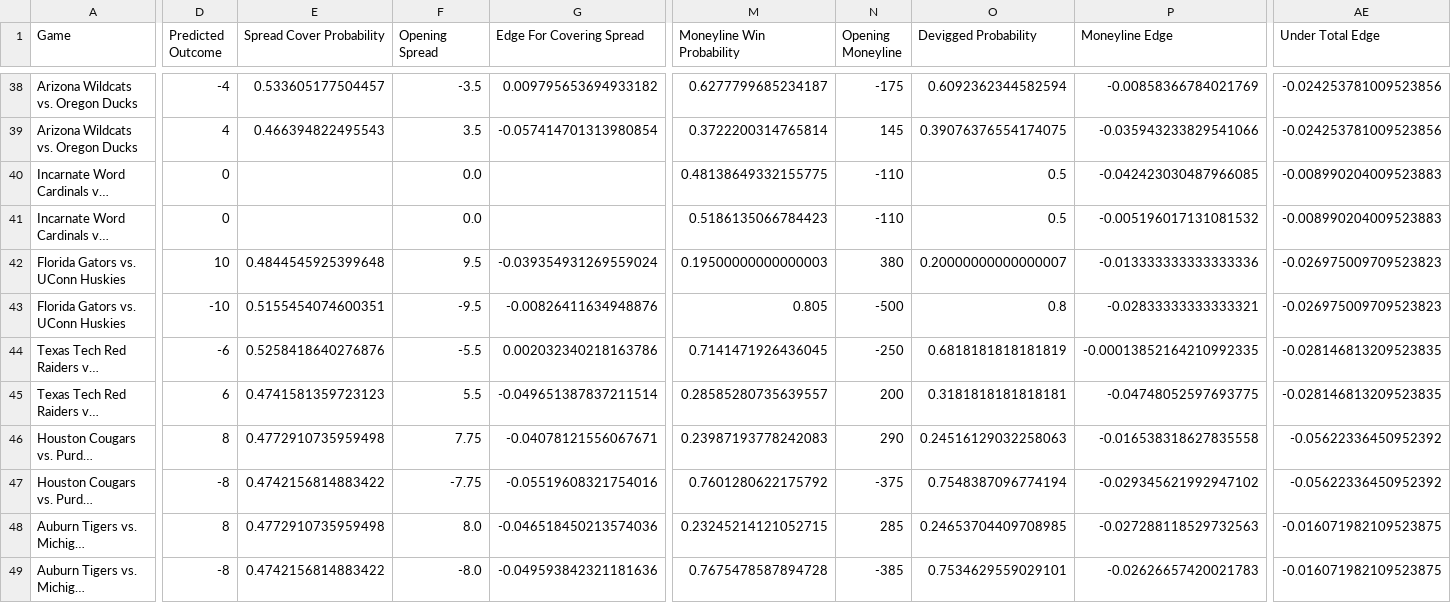
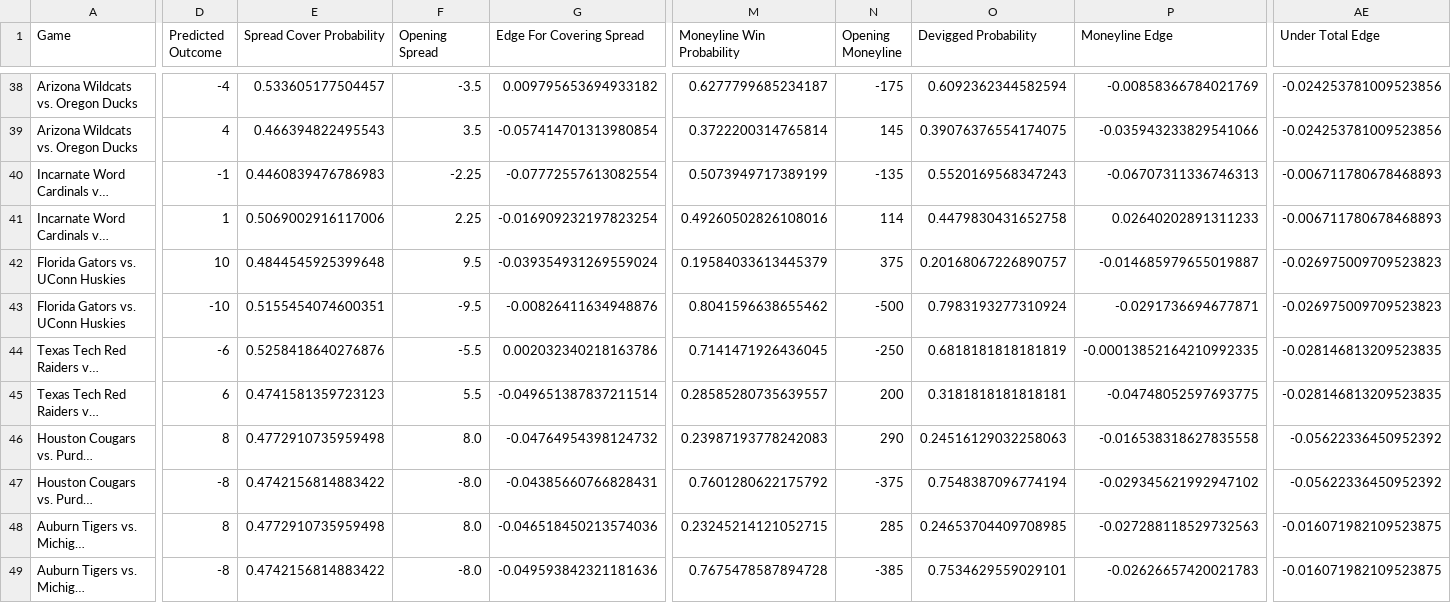
Before and after one commit to shaanchanchani/march_madness, a CSV file: CBB_Output.csv, drawn as a sheet; only a part is shown, gaps mark what is left out; long unchanged cells end in …; the diff covers the shown part only; the diff names each change by its address in the sheet, - before the commit and + after, or states it on an @@ line.

```diff
--- a/CBB_Output.csv
+++ b/CBB_Output.csv
-D40 (Predicted Outcome): 0
+D40 (Predicted Outcome): -1
-E40 (Spread Cover Probability): (empty)
+E40 (Spread Cover Probability): 0.4460839476786983
-F40 (Opening Spread): 0.0
+F40 (Opening Spread): -2.25
-G40 (Edge For Covering Spread): (empty)
+G40 (Edge For Covering Spread): -0.07772557613082554
-M40 (Moneyline Win Probability): 0.48138649332155775
+M40 (Moneyline Win Probability): 0.5073949717389199
-N40 (Opening Moneyline): -110
+N40 (Opening Moneyline): -135
-O40 (Devigged Probability): 0.5
+O40 (Devigged Probability): 0.5520169568347243
-P40 (Moneyline Edge): -0.042423030487966085
+P40 (Moneyline Edge): -0.06707311336746313
-AE40:AE41 (Under Total Edge): -0.008990204009523883
+AE40:AE41 (Under Total Edge): -0.006711780678468893
-D41 (Predicted Outcome): 0
+D41 (Predicted Outcome): 1
-E41 (Spread Cover Probability): (empty)
+E41 (Spread Cover Probability): 0.5069002916117006
-F41 (Opening Spread): 0.0
+F41 (Opening Spread): 2.25
-G41 (Edge For Covering Spread): (empty)
+G41 (Edge For Covering Spread): -0.016909232197823254
-M41 (Moneyline Win Probability): 0.5186135066784423
+M41 (Moneyline Win Probability): 0.49260502826108016
-N41 (Opening Moneyline): -110
+N41 (Opening Moneyline): 114
-O41 (Devigged Probability): 0.5
+O41 (Devigged Probability): 0.4479830431652758
-P41 (Moneyline Edge): -0.005196017131081532
+P41 (Moneyline Edge): 0.02640202891311233
-M42 (Moneyline Win Probability): 0.19500000000000003
+M42 (Moneyline Win Probability): 0.19584033613445379
-N42 (Opening Moneyline): 380
+N42 (Opening Moneyline): 375
-O42 (Devigged Probability): 0.20000000000000007
+O42 (Devigged Probability): 0.20168067226890757
-P42 (Moneyline Edge): -0.013333333333333336
+P42 (Moneyline Edge): -0.014685979655019887
-M43 (Moneyline Win Probability): 0.805
+M43 (Moneyline Win Probability): 0.8041596638655462
-O43 (Devigged Probability): 0.8
+O43 (Devigged Probability): 0.7983193277310924
-P43 (Moneyline Edge): -0.02833333333333321
+P43 (Moneyline Edge): -0.0291736694677871
-F46 (Opening Spread): 7.75
+F46 (Opening Spread): 8.0
-G46 (Edge For Covering Spread): -0.04078121556067671
+G46 (Edge For Covering Spread): -0.04764954398124732
-F47 (Opening Spread): -7.75
+F47 (Opening Spread): -8.0
-G47 (Edge For Covering Spread): -0.05519608321754016
+G47 (Edge For Covering Spread): -0.04385660766828431
```
Also changed, not shown: 67 edited cells elsewhere in this file.
